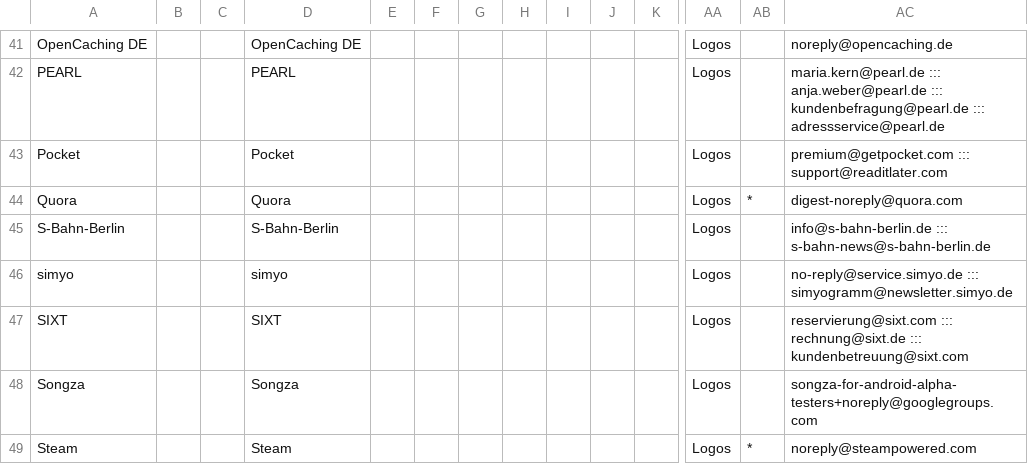
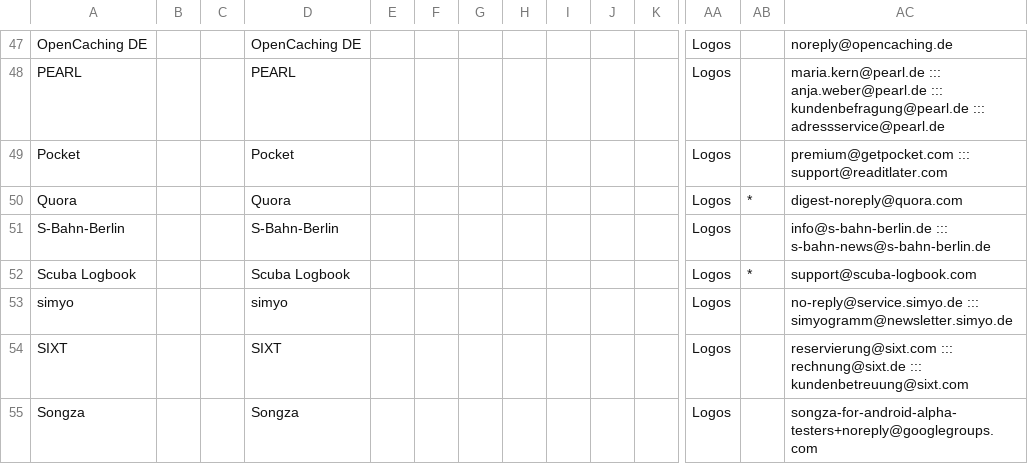
Before and after one commit to mbirth/contacts-logos, a CSV file: noreplies.csv, drawn as a sheet; only a part is shown, gaps mark what is left out; the shorter side is filled out with more unchanged rows; rows hold the shown columns only; the diff covers the shown part only; the diff names each change by its address in the sheet, - before the commit and + after, or states it on an @@ line.

Commit message:
Added BMW, MINI, Brille24, Heise, Netflix, OkCupid, Scuba-Logbook.com and TFL.

```diff
--- a/noreplies.csv
+++ b/noreplies.csv
+row 52: Scuba Logbook |  |  | Scuba Logbook |  |  |  |  |  |  |  | Logos | * | support@scuba-logbook.com
```
Also changed, not shown: 7 added rows and 5 edited cells elsewhere in this file, 8 other files.
